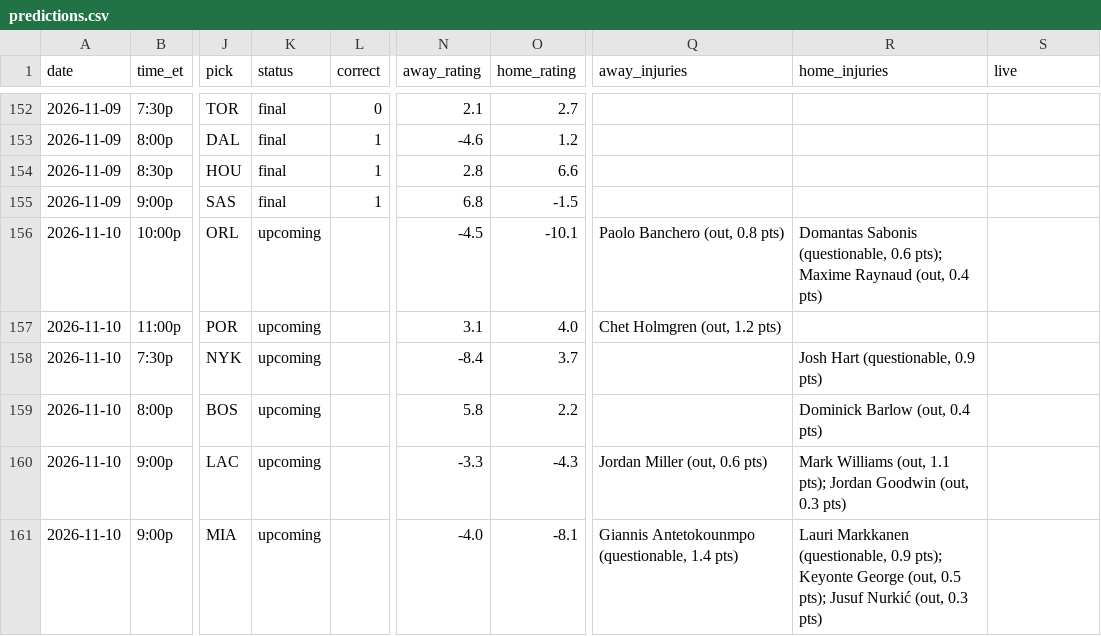
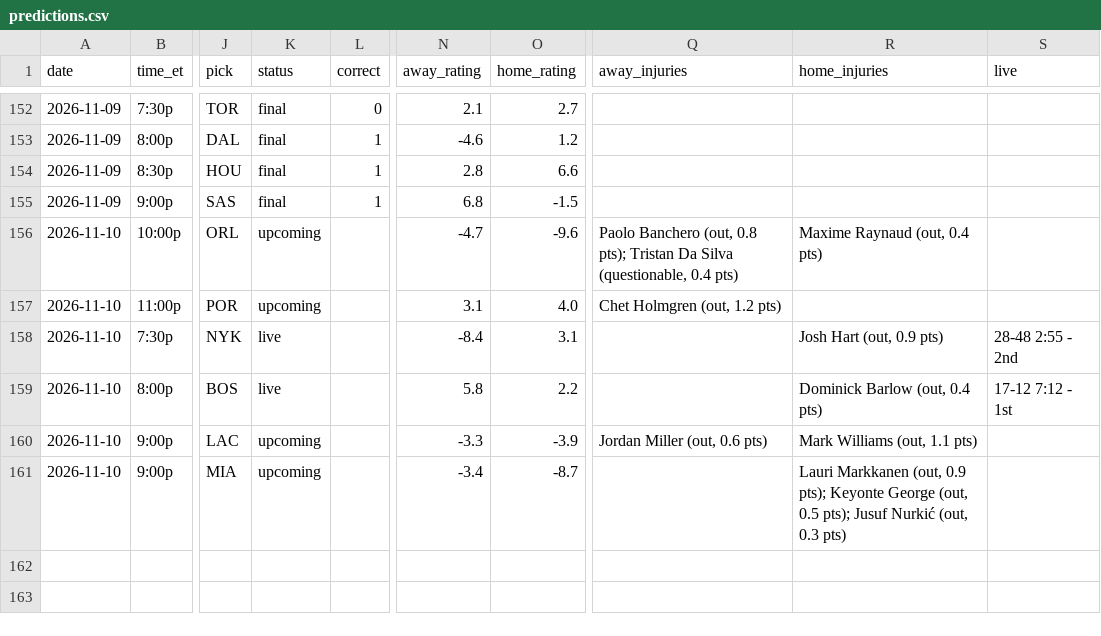
Before and after one commit to sreekeyyunni/nba-ledger-se, a CSV file: data/predictions.csv, drawn as a sheet; only a part is shown, gaps mark what is left out; the diff names each change by its address in the sheet, - before the commit and + after, or states it on an @@ line.

```diff
--- a/data/predictions.csv
+++ b/data/predictions.csv
-N156 (away_rating): -4.5
+N156 (away_rating): -4.7
-O156 (home_rating): -10.1
+O156 (home_rating): -9.6
-Q156 (away_injuries): …(out, 0.8 pts)
+Q156 (away_injuries): …(out, 0.8 pts); Tristan Da Silva (questionable, 0.4 pts)
-R156 (home_injuries): Domantas Sabonis (questionable, 0.6 pts); Maxime Raynaud…
+R156 (home_injuries): Maxime Raynaud…
-K158:K159 (status): upcoming
+K158:K159 (status): live
-O158 (home_rating): 3.7
+O158 (home_rating): 3.1
-R158 (home_injuries): Josh Hart (questionable, 0.9 pts)
+R158 (home_injuries): Josh Hart (out, 0.9 pts)
-S158 (live): (empty)
+S158 (live): 28-48 2:55 - 2nd
-S159 (live): (empty)
+S159 (live): 17-12 7:12 - 1st
-O160 (home_rating): -4.3
+O160 (home_rating): -3.9
-R160 (home_injuries): Mark Williams (out, 1.1 pts); Jordan Goodwin (out, 0.3 pts)
+R160 (home_injuries): Mark Williams (out, 1.1 pts)
-N161 (away_rating): -4.0
+N161 (away_rating): -3.4
-O161 (home_rating): -8.1
+O161 (home_rating): -8.7
-Q161 (away_injuries): Giannis Antetokounmpo (questionable, 1.4 pts)
+Q161 (away_injuries): (empty)
-R161 (home_injuries): Lauri Markkanen (questionable, 0.9 pts);…
+R161 (home_injuries): Lauri Markkanen (out, 0.9 pts);…
```
Also changed, not shown: data/contract_value.csv, data/team_power.csv, 6 other files.
